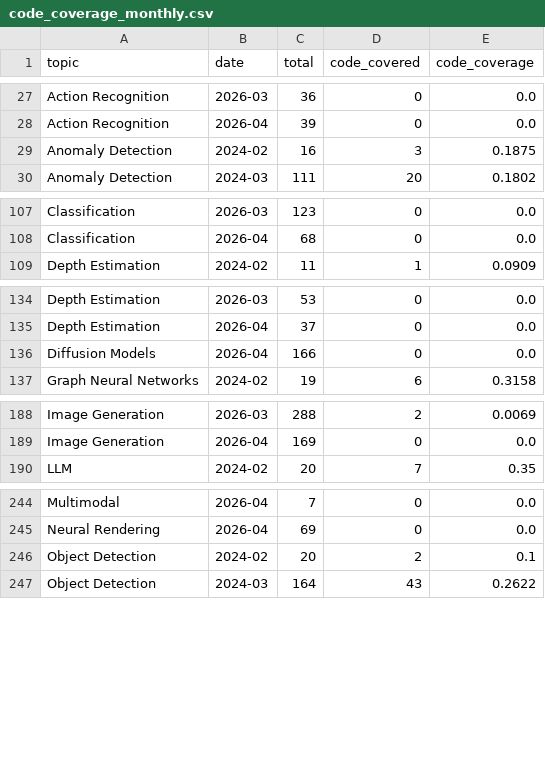
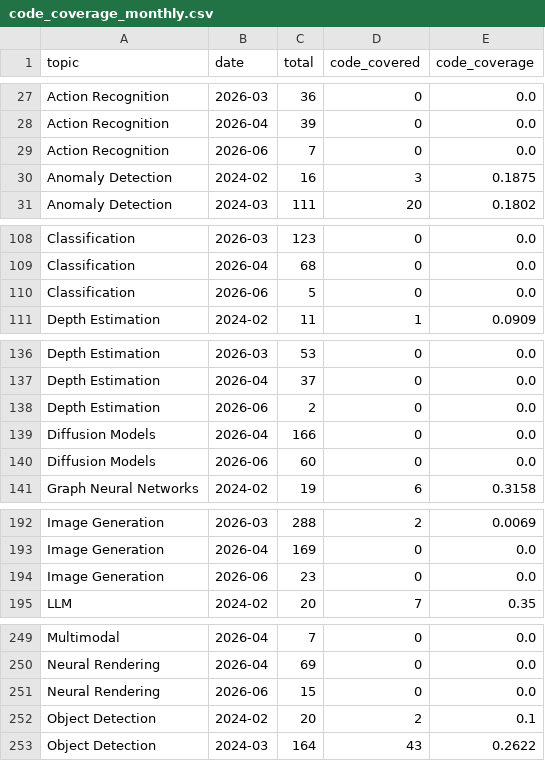
Before and after one commit to a541203686/paper-list, a CSV file: docs/analytics/data/code_coverage_monthly.csv, drawn as a sheet; only a part is shown, gaps mark what is left out; the diff covers the shown part only.

```diff
--- a/docs/analytics/data/code_coverage_monthly.csv
+++ b/docs/analytics/data/code_coverage_monthly.csv
@@ -28,2 +28,3 @@ Action Recognition,2026-03,36,0,0.0
 Action Recognition,2026-04,39,0,0.0
+Action Recognition,2026-06,7,0,0.0
 Anomaly Detection,2024-02,16,3,0.1875
@@ -108,2 +109,3 @@ Classification,2026-03,123,0,0.0
 Classification,2026-04,68,0,0.0
+Classification,2026-06,5,0,0.0
 Depth Estimation,2024-02,11,1,0.0909
@@ -135,3 +137,5 @@ Depth Estimation,2026-03,53,0,0.0
 Depth Estimation,2026-04,37,0,0.0
+Depth Estimation,2026-06,2,0,0.0
 Diffusion Models,2026-04,166,0,0.0
+Diffusion Models,2026-06,60,0,0.0
 Graph Neural Networks,2024-02,19,6,0.3158
@@ -189,2 +193,3 @@ Image Generation,2026-03,288,2,0.0069
 Image Generation,2026-04,169,0,0.0
+Image Generation,2026-06,23,0,0.0
 LLM,2024-02,20,7,0.35
@@ -245,2 +250,3 @@ Multimodal,2026-04,7,0,0.0
 Neural Rendering,2026-04,69,0,0.0
+Neural Rendering,2026-06,15,0,0.0
 Object Detection,2024-02,20,2,0.1
```
Also changed, not shown: 7 added rows elsewhere in this file, docs/analytics/data/code_coverage_daily.csv, docs/analytics/data/daily_counts.csv, 57 other files.
